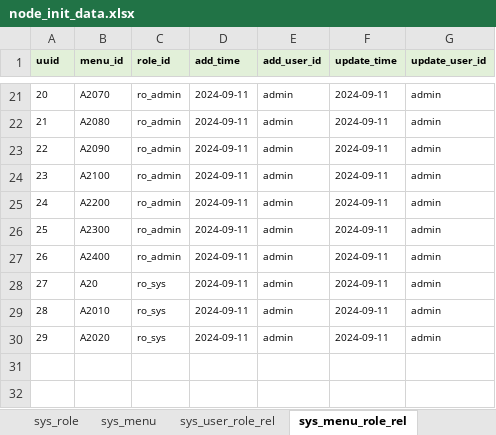
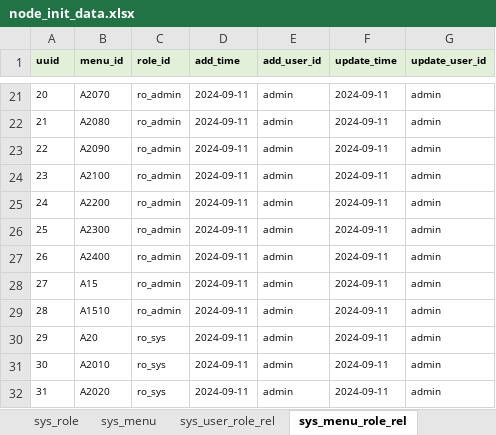
Before and after one commit to zangnan/umi_max, an Excel workbook: public/import_template/v0.2node/node_init_data.xlsx, sheet sys_menu_role_rel, drawn as a sheet; only a part is shown, gaps mark what is left out; values as stored, in another font and other column widths than the file's, no borders; addresses are those after the commit; the diff names each change by its address in the sheet, - before the commit and + after, or states it on an @@ line.

```diff
--- a/public/import_template/v0.2node/node_init_data.xlsx (sheet sys_menu_role_rel)
+++ b/public/import_template/v0.2node/node_init_data.xlsx (sheet sys_menu_role_rel)
+row 28: 27 | A15 | ro_admin | 2024-09-11 | admin | 2024-09-11 | admin
+row 29: 28 | A1510 | ro_admin | 2024-09-11 | admin | 2024-09-11 | admin
@@ column A (uuid) renumbered from row 30 down @@
```
Also changed, not shown: sheet sys_menu, 2 other files.
